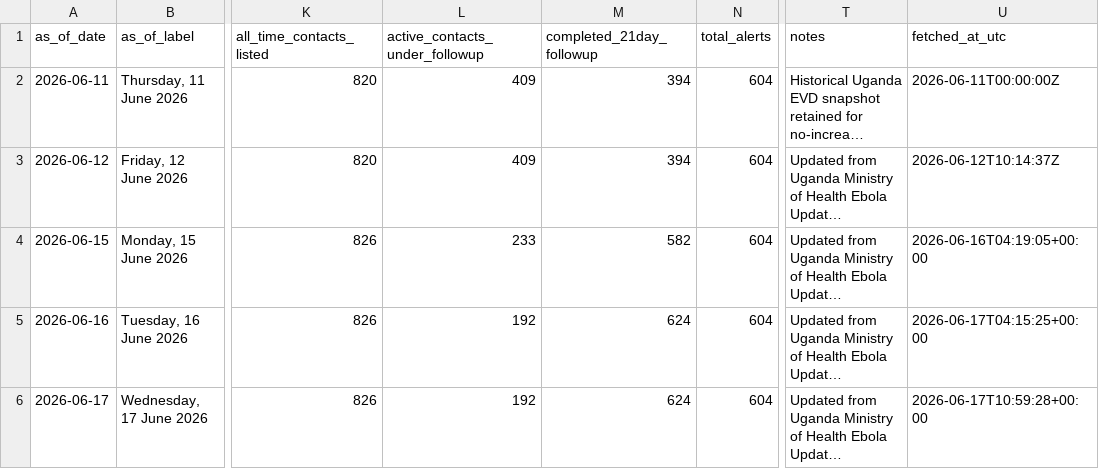
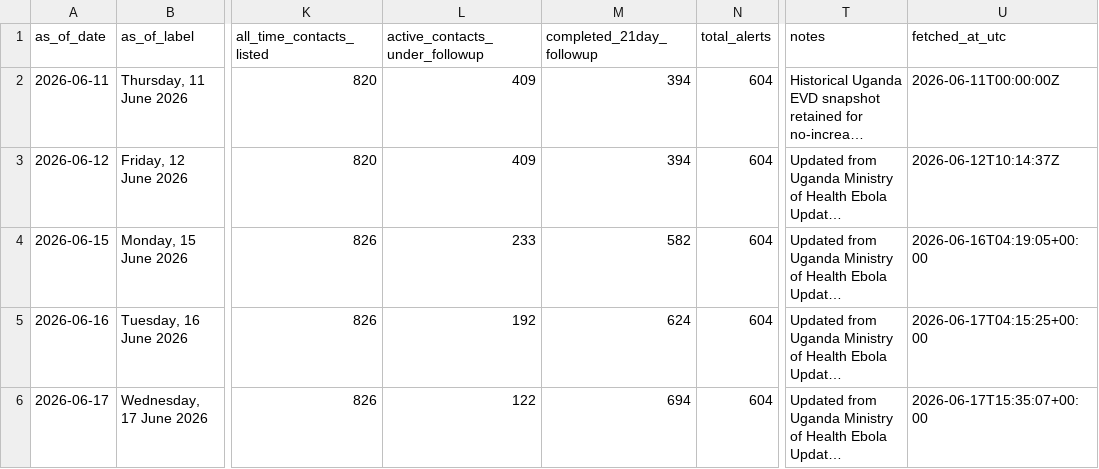
Before and after one commit to mosuzuki/drc_ebola2026, a CSV file: data/uganda_evd_history.csv, drawn as a sheet; only a part is shown, gaps mark what is left out; long unchanged cells end in …; the diff names each change by its address in the sheet, - before the commit and + after, or states it on an @@ line.

```diff
--- a/data/uganda_evd_history.csv
+++ b/data/uganda_evd_history.csv
-L6 (active_contacts_under_followup): 192
+L6 (active_contacts_under_followup): 122
-M6 (completed_21day_followup): 624
+M6 (completed_21day_followup): 694
-U6 (fetched_at_utc): 2026-06-17T10:59:28+00:00
+U6 (fetched_at_utc): 2026-06-17T15:35:07+00:00
```
Also changed, not shown: data/uganda_evd_summary.csv, 1 other file.
